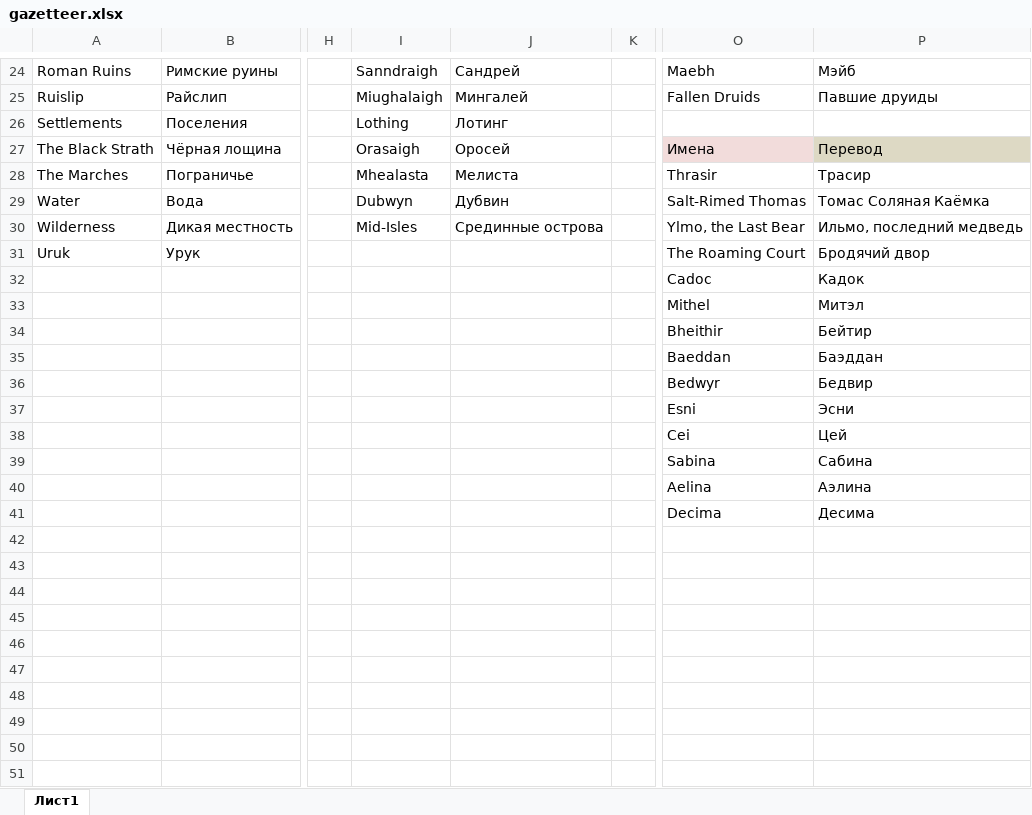
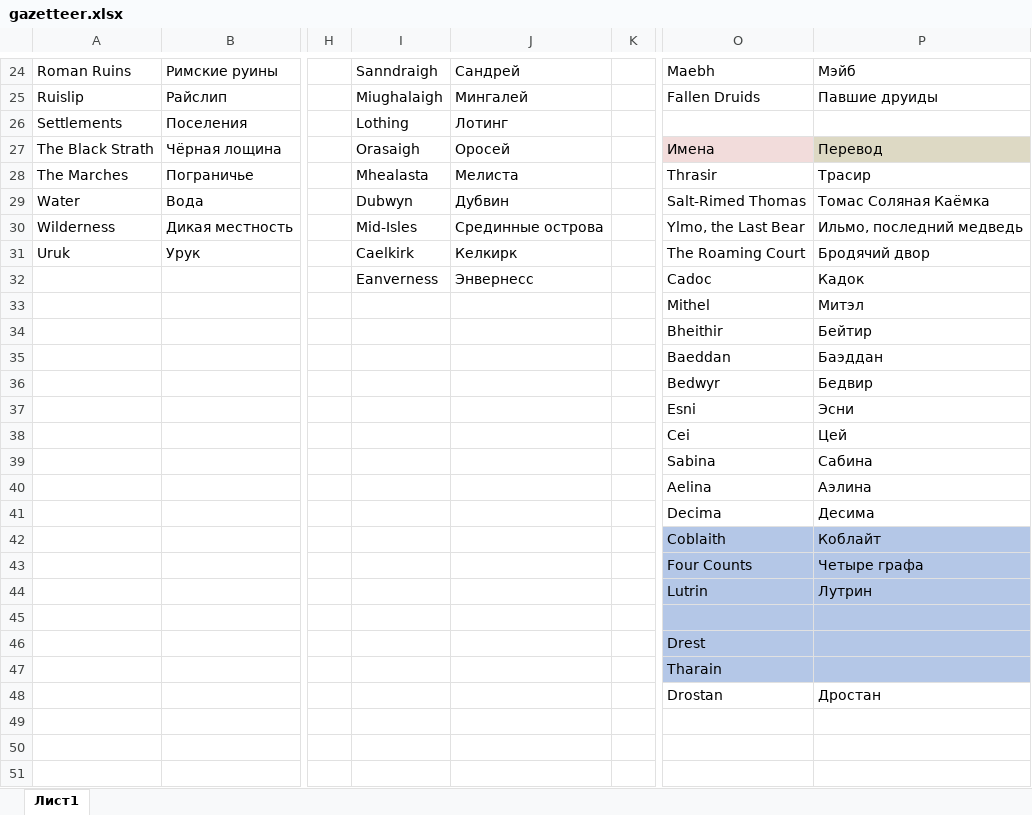
Before and after one commit to StuartZaq/wutc-rus, an Excel workbook: gazetteer/gazetteer.xlsx, sheet Лист1, drawn as a sheet; only a part is shown, gaps mark what is left out; values as stored, in another font and other column widths than the file's, no borders; the diff names each change by its address in the sheet, - before the commit and + after, or states it on an @@ line.

```diff
--- a/gazetteer/gazetteer.xlsx (sheet Лист1)
+++ b/gazetteer/gazetteer.xlsx (sheet Лист1)
-I31: (empty)
+I31: Caelkirk
-J31: (empty)
+J31: Келкирк
-I32: (empty)
+I32: Eanverness
-J32: (empty)
+J32: Энвернесc
-O42: (empty)
+O42: Coblaith
-O42:P47 fill: none
+O42:P47 fill: #B4C7E7
-P42: (empty)
+P42: Коблайт
-O43: (empty)
+O43: Four Counts
-P43: (empty)
+P43: Четыре графа
-O44: (empty)
+O44: Lutrin
-P44: (empty)
+P44: Лутрин
-O46: (empty)
+O46: Drest
-O47: (empty)
+O47: Tharain
-O48: (empty)
+O48: Drostan
-P48: (empty)
+P48: Дростан
```
Also changed, not shown: 3 other files.
